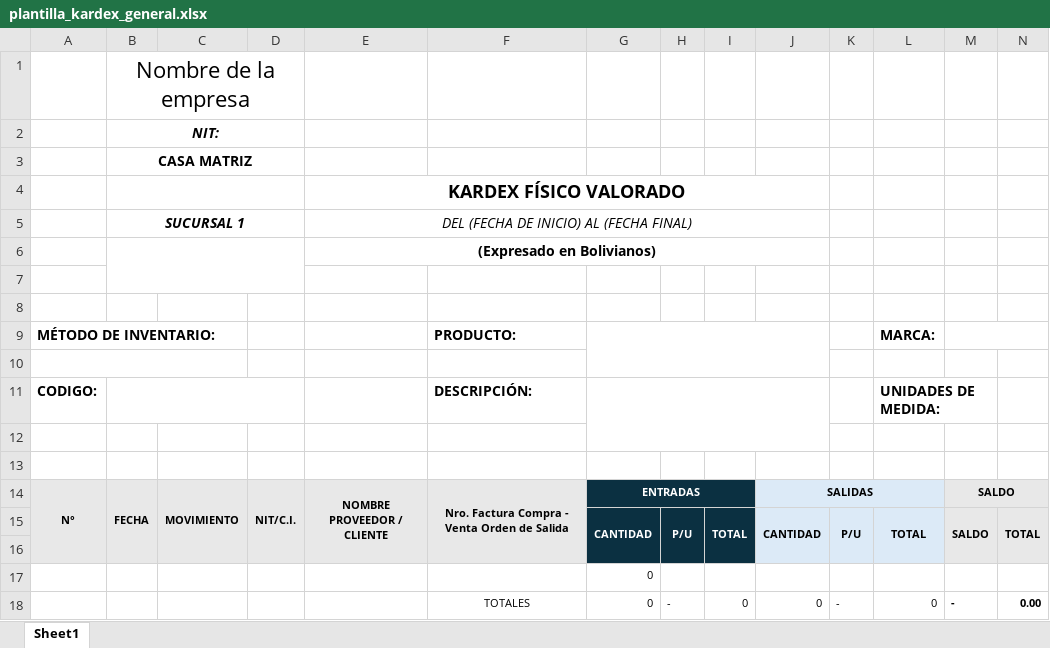
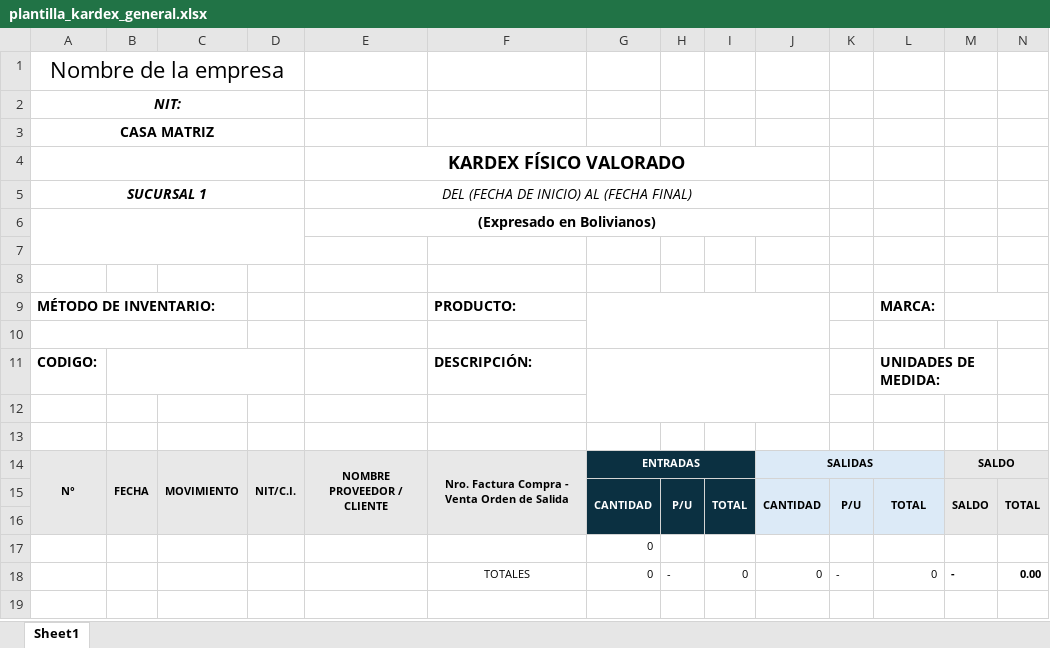
Before and after one commit to rodaltamir/sistema_de_inventario-rengifo-ltda, an Excel workbook: public/templates/plantilla_kardex_general.xlsx, sheet Sheet1, drawn as a sheet; values as stored, in another font and other column widths than the file's, no borders; charts and pictures and conditional formats not drawn; removed rows and columns are numbered as before the commit, all else as after; the diff names each change by its address in the sheet, - before the commit and + after, or states it on an @@ line.

```diff
--- a/public/templates/plantilla_kardex_general.xlsx (sheet Sheet1)
+++ b/public/templates/plantilla_kardex_general.xlsx (sheet Sheet1)
-row 1:  | Nombre de la empresa
-row 2:  | NIT:
-row 3:  | CASA MATRIZ
+row 1: Nombre de la empresa
+row 2: NIT:
+row 3: CASA MATRIZ
+A4:D4 merged
-B4:D4 merged
-row 5:  | SUCURSAL 1 |  |  | DEL (FECHA DE INICIO) AL (FECHA FINAL)
+row 5: SUCURSAL 1 |  |  |  | DEL (FECHA DE INICIO) AL (FECHA FINAL)
+A6:D7 merged
-B6:D7 merged
```
Also changed, not shown: charts or pictures, public/templates/plantilla_productos_general_o_categoria.xlsx, 4 other files.
